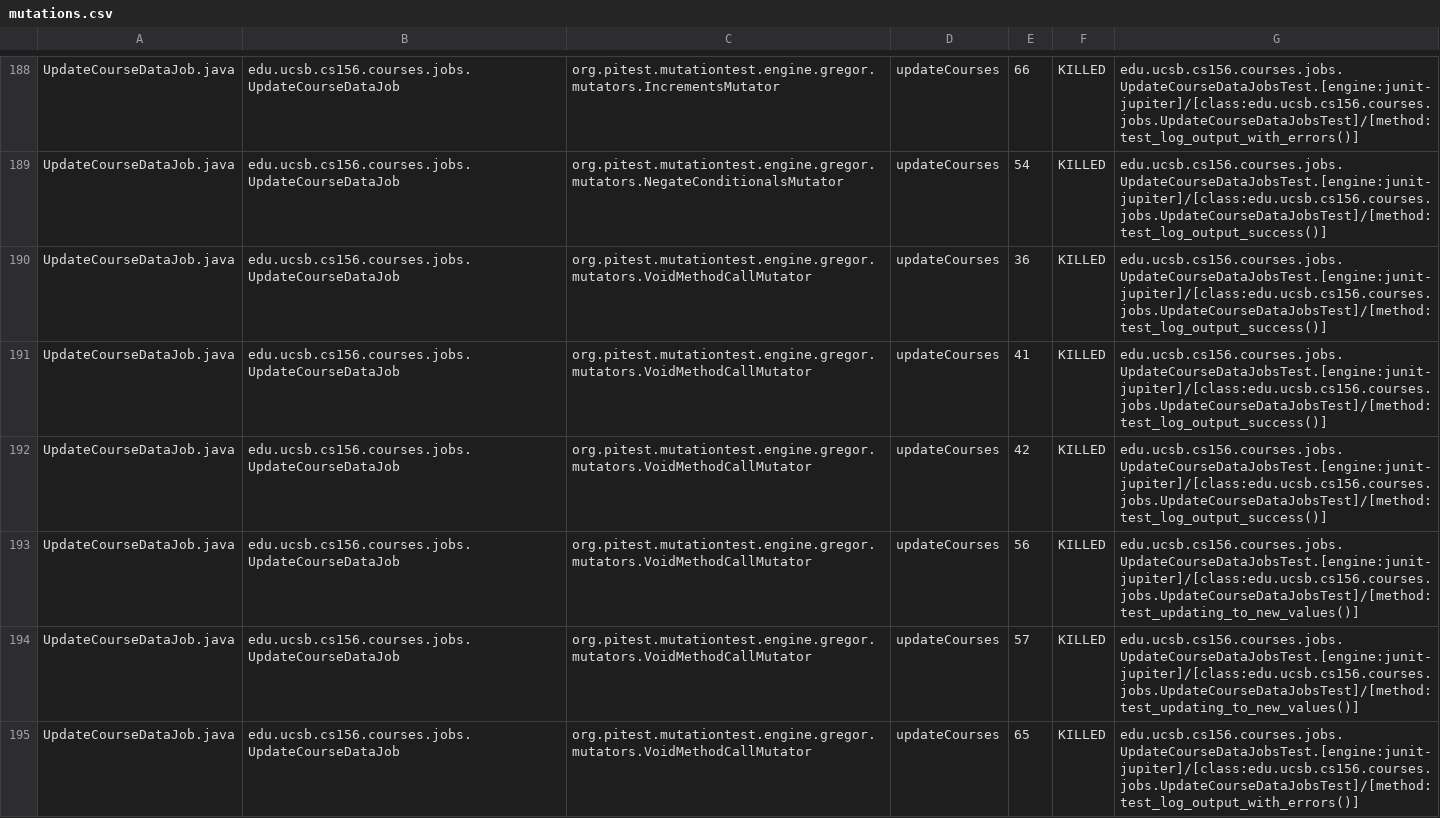
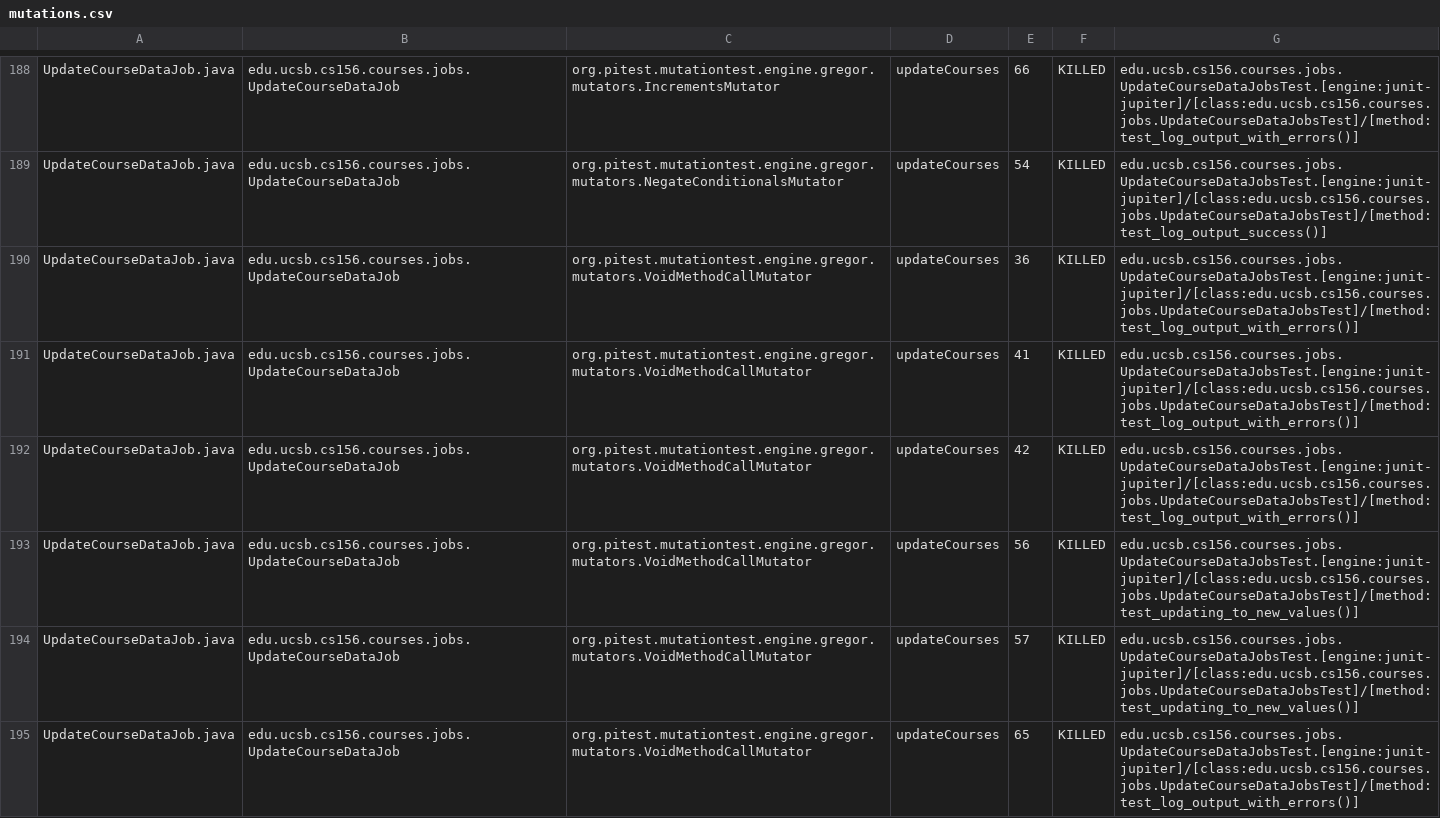
Before and after one commit to ucsb-cs156-f23/proj-courses-f23-7pm-1, a CSV file: prs/29/pitest/mutations.csv, drawn as a sheet; only a part is shown, gaps mark what is left out; the diff covers the shown part only.

Commit message:
Deploying to gh-pages from @ ucsb-cs156-f23/proj-courses-f23-7pm-1@2cb1fa9d4806d99018a5580a2749519ca5ad4efd 🚀

```diff
--- a/prs/29/pitest/mutations.csv
+++ b/prs/29/pitest/mutations.csv
@@ -189,5 +189,5 @@ UpdateCourseDataJob.java,edu.ucsb.cs156.courses.jobs.UpdateCourseDataJob,org.pit
 UpdateCourseDataJob.java,edu.ucsb.cs156.courses.jobs.UpdateCourseDataJob,org.pitest.mutationtest.engine.gregor.mutators.NegateConditionalsMutator,updateCourses,54,KILLED,edu.ucsb.cs156.courses.jobs.UpdateCourseDataJobsTest.[engine:junit-jupiter]/[class:edu.ucsb.cs156.courses.jobs.UpdateCourseDataJobsTest]/[method:test_log_output_success()]
-UpdateCourseDataJob.java,edu.ucsb.cs156.courses.jobs.UpdateCourseDataJob,org.pitest.mutationtest.engine.gregor.mutators.VoidMethodCallMutator,updateCourses,36,KILLED,edu.ucsb.cs156.courses.jobs.UpdateCourseDataJobsTest.[engine:junit-jupiter]/[class:edu.ucsb.cs156.courses.jobs.UpdateCourseDataJobsTest]/[method:test_log_output_success()]
-UpdateCourseDataJob.java,edu.ucsb.cs156.courses.jobs.UpdateCourseDataJob,org.pitest.mutationtest.engine.gregor.mutators.VoidMethodCallMutator,updateCourses,41,KILLED,edu.ucsb.cs156.courses.jobs.UpdateCourseDataJobsTest.[engine:junit-jupiter]/[class:edu.ucsb.cs156.courses.jobs.UpdateCourseDataJobsTest]/[method:test_log_output_success()]
-UpdateCourseDataJob.java,edu.ucsb.cs156.courses.jobs.UpdateCourseDataJob,org.pitest.mutationtest.engine.gregor.mutators.VoidMethodCallMutator,updateCourses,42,KILLED,edu.ucsb.cs156.courses.jobs.UpdateCourseDataJobsTest.[engine:junit-jupiter]/[class:edu.ucsb.cs156.courses.jobs.UpdateCourseDataJobsTest]/[method:test_log_output_success()]
+UpdateCourseDataJob.java,edu.ucsb.cs156.courses.jobs.UpdateCourseDataJob,org.pitest.mutationtest.engine.gregor.mutators.VoidMethodCallMutator,updateCourses,36,KILLED,edu.ucsb.cs156.courses.jobs.UpdateCourseDataJobsTest.[engine:junit-jupiter]/[class:edu.ucsb.cs156.courses.jobs.UpdateCourseDataJobsTest]/[method:test_log_output_with_errors()]
+UpdateCourseDataJob.java,edu.ucsb.cs156.courses.jobs.UpdateCourseDataJob,org.pitest.mutationtest.engine.gregor.mutators.VoidMethodCallMutator,updateCourses,41,KILLED,edu.ucsb.cs156.courses.jobs.UpdateCourseDataJobsTest.[engine:junit-jupiter]/[class:edu.ucsb.cs156.courses.jobs.UpdateCourseDataJobsTest]/[method:test_log_output_with_errors()]
+UpdateCourseDataJob.java,edu.ucsb.cs156.courses.jobs.UpdateCourseDataJob,org.pitest.mutationtest.engine.gregor.mutators.VoidMethodCallMutator,updateCourses,42,KILLED,edu.ucsb.cs156.courses.jobs.UpdateCourseDataJobsTest.[engine:junit-jupiter]/[class:edu.ucsb.cs156.courses.jobs.UpdateCourseDataJobsTest]/[method:test_log_output_with_errors()]
 UpdateCourseDataJob.java,edu.ucsb.cs156.courses.jobs.UpdateCourseDataJob,org.pitest.mutationtest.engine.gregor.mutators.VoidMethodCallMutator,updateCourses,56,KILLED,edu.ucsb.cs156.courses.jobs.UpdateCourseDataJobsTest.[engine:junit-jupiter]/[class:edu.ucsb.cs156.courses.jobs.UpdateCourseDataJobsTest]/[method:test_updating_to_new_values()]
```
Also changed, not shown: 36 edited cells elsewhere in this file, 39 other files.
